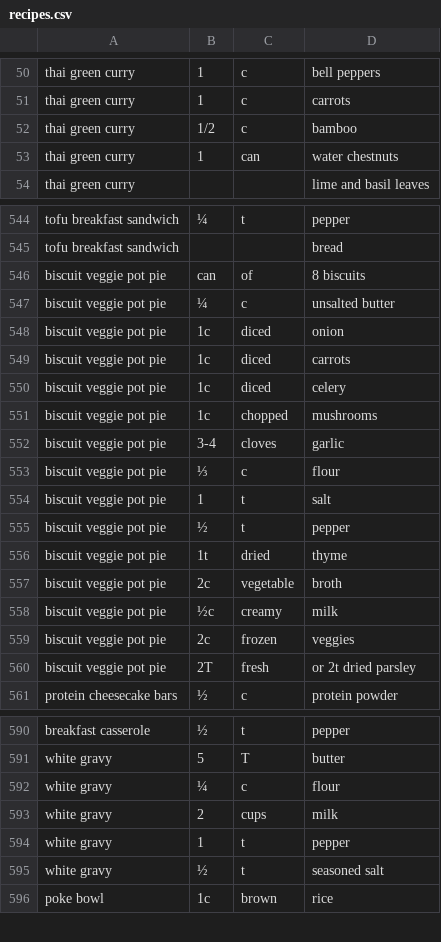
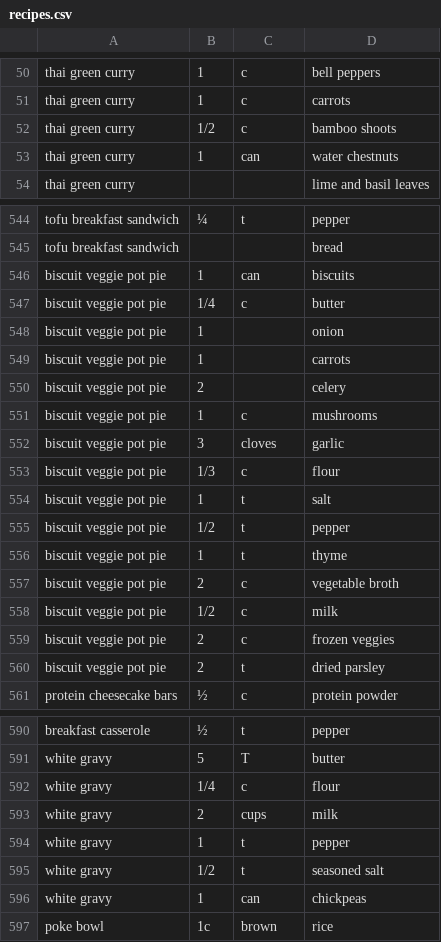
Before and after one commit to kwils119/grocery-list, a CSV file: recipes.csv, drawn as a sheet; only a part is shown, gaps mark what is left out; the diff covers the shown part only.

```diff
--- a/recipes.csv
+++ b/recipes.csv
@@ -51,3 +51,3 @@ thai green curry,1,c,bell peppers
 thai green curry,1,c,carrots
-thai green curry,1/2,c,bamboo
+thai green curry,1/2,c,bamboo shoots
 thai green curry,1,can,water chestnuts,
@@ -545,17 +545,17 @@ tofu breakfast sandwich,¼,t,pepper
 tofu breakfast sandwich,,,bread
-biscuit veggie pot pie,can,of,8 biscuits
-biscuit veggie pot pie,¼,c,unsalted butter
-biscuit veggie pot pie,1c,diced,onion
-biscuit veggie pot pie,1c,diced,carrots
-biscuit veggie pot pie,1c,diced,celery
-biscuit veggie pot pie,1c,chopped,mushrooms
-biscuit veggie pot pie,3-4,cloves,garlic
-biscuit veggie pot pie,⅓,c,flour
+biscuit veggie pot pie,1,can,biscuits
+biscuit veggie pot pie,1/4,c,butter
+biscuit veggie pot pie,1,,onion
+biscuit veggie pot pie,1,,carrots
+biscuit veggie pot pie,2,,celery
+biscuit veggie pot pie,1,c,mushrooms
+biscuit veggie pot pie,3,cloves,garlic
+biscuit veggie pot pie,1/3,c,flour
 biscuit veggie pot pie,1,t,salt
-biscuit veggie pot pie,½,t,pepper
-biscuit veggie pot pie,1t,dried,thyme
-biscuit veggie pot pie,2c,vegetable,broth
-biscuit veggie pot pie,½c,creamy,milk
-biscuit veggie pot pie,2c,frozen,veggies
-biscuit veggie pot pie,2T,fresh,or 2t dried parsley
+biscuit veggie pot pie,1/2,t,pepper
+biscuit veggie pot pie,1,t,thyme
+biscuit veggie pot pie,2,c,vegetable broth
+biscuit veggie pot pie,1/2,c,milk
+biscuit veggie pot pie,2,c,frozen veggies
+biscuit veggie pot pie,2,t,dried parsley
 protein cheesecake bars,½,c,protein powder
@@ -591,6 +591,7 @@ breakfast casserole,½,t,pepper
 white gravy,5,T,butter
-white gravy,¼,c,flour
+white gravy,1/4,c,flour
 white gravy,2,cups,milk
 white gravy,1,t,pepper
-white gravy,½,t,seasoned salt
+white gravy,1/2,t,seasoned salt
+white gravy,1,can,chickpeas
 poke bowl,1c,brown,rice
```
Also changed, not shown: 36 added rows and 10 edited cells elsewhere in this file, 2 other files.
